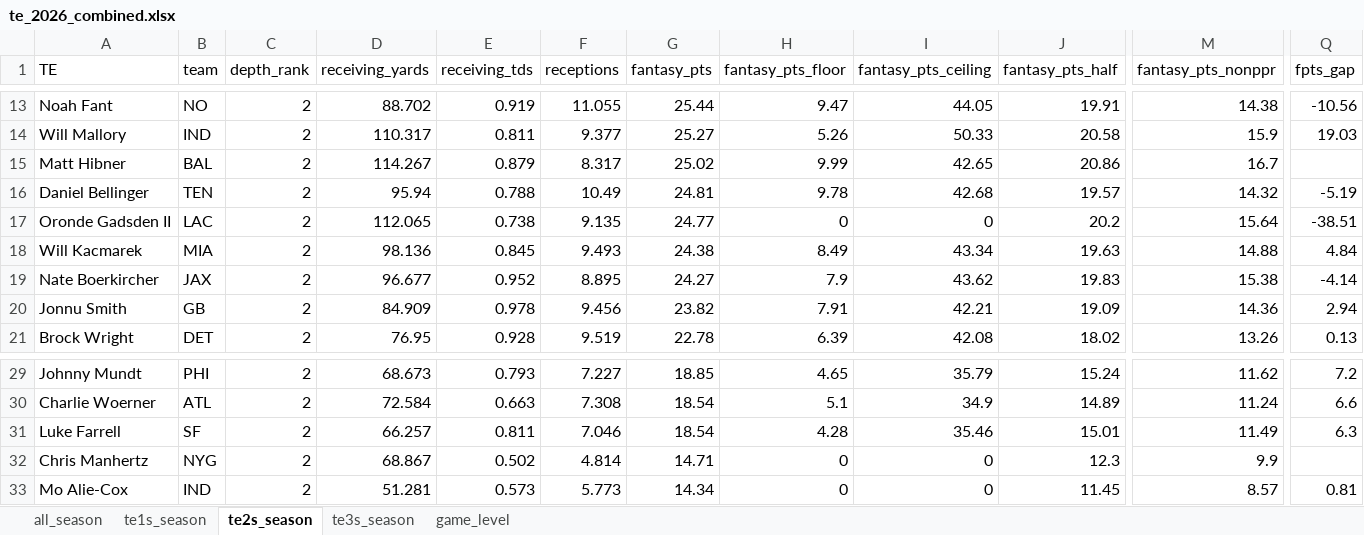
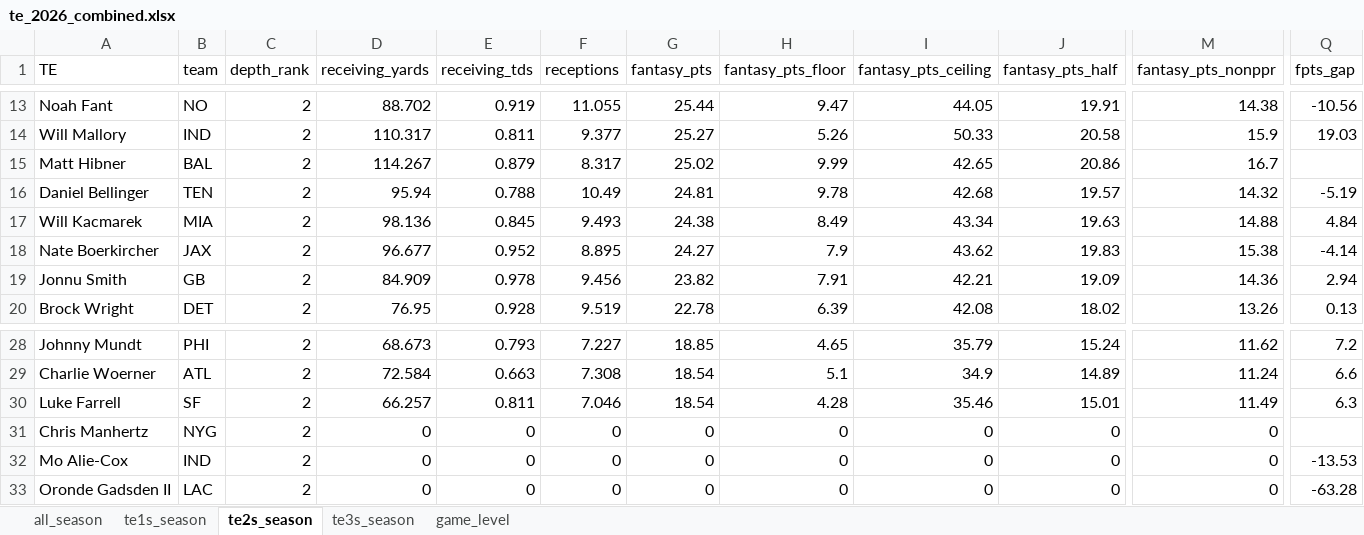
Before and after one commit to egomaniacsfantasy/lineup-lab, an Excel workbook: projections/te_2026_combined.xlsx, sheet te2s_season, drawn as a sheet; only a part is shown, gaps mark what is left out; values as stored, in another font and other column widths than the file's, no borders; removed rows and columns are numbered as before the commit, all else as after; rows hold the shown columns only; the diff names each change by its address in the sheet, - before the commit and + after, or states it on an @@ line.

```diff
--- a/projections/te_2026_combined.xlsx (sheet te2s_season)
+++ b/projections/te_2026_combined.xlsx (sheet te2s_season)
-row 17: Oronde Gadsden II | LAC | 2 | 112.065 | 0.738 | 9.135 | 24.77 | 0 | 0 | 20.2 | 15.64 | -38.51
-D31 (receiving_yards): 68.867
+D31 (receiving_yards): 0
-E31 (receiving_tds): 0.502
+E31 (receiving_tds): 0
-F31 (receptions): 4.814
+F31 (receptions): 0
-G31 (fantasy_pts): 14.71
+G31 (fantasy_pts): 0
-J31 (fantasy_pts_half): 12.3
+J31 (fantasy_pts_half): 0
-M31 (fantasy_pts_nonppr): 9.9
+M31 (fantasy_pts_nonppr): 0
-D32 (receiving_yards): 51.281
+D32 (receiving_yards): 0
-E32 (receiving_tds): 0.573
+E32 (receiving_tds): 0
-F32 (receptions): 5.773
+F32 (receptions): 0
-G32 (fantasy_pts): 14.34
+G32 (fantasy_pts): 0
-J32 (fantasy_pts_half): 11.45
+J32 (fantasy_pts_half): 0
-M32 (fantasy_pts_nonppr): 8.57
+M32 (fantasy_pts_nonppr): 0
-Q32 (fpts_gap): 0.81
+Q32 (fpts_gap): -13.53
+row 33: Oronde Gadsden II | LAC | 2 | 0 | 0 | 0 | 0 | 0 | 0 | 0 | 0 | -63.28
```
Also changed, not shown: sheet all_season, sheet te3s_season, sheet te1s_season.
